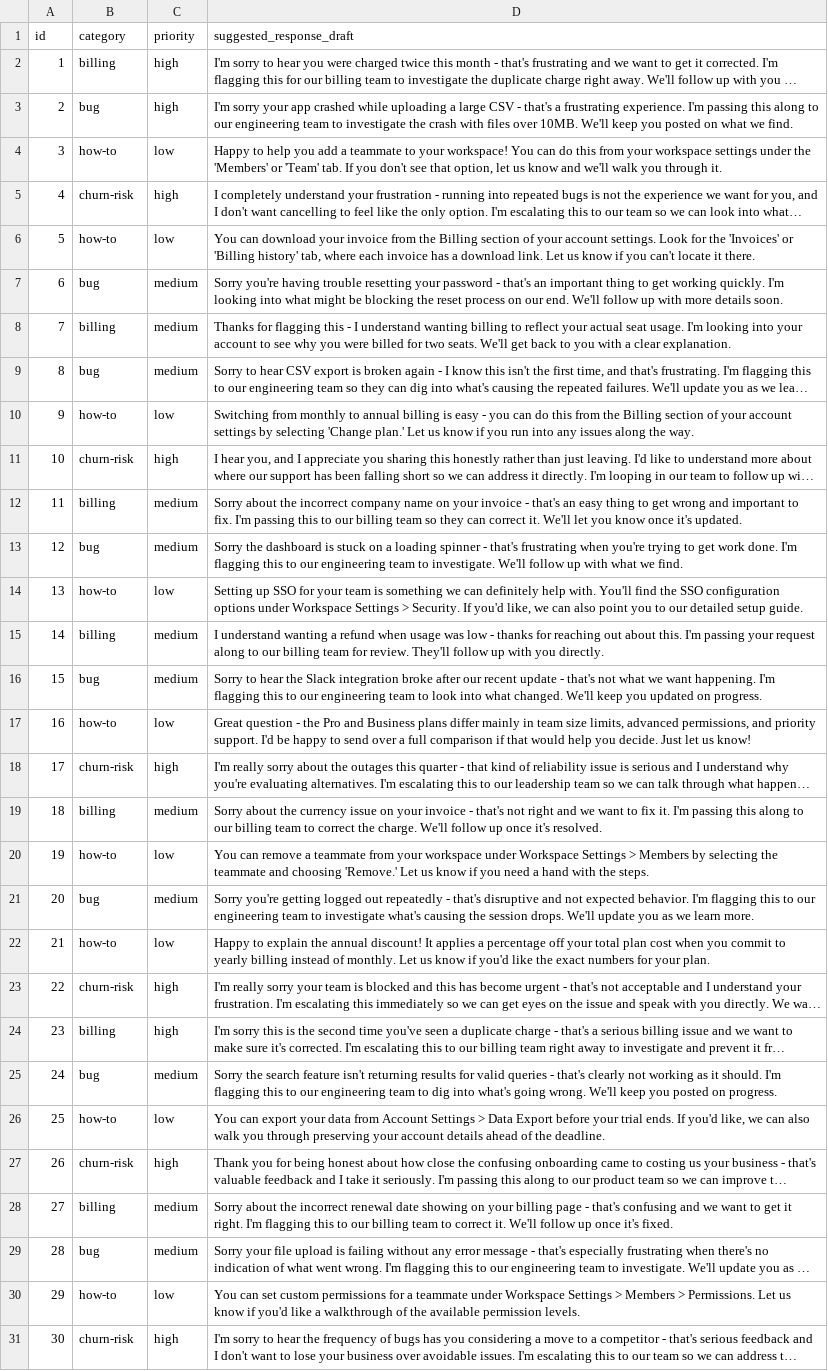
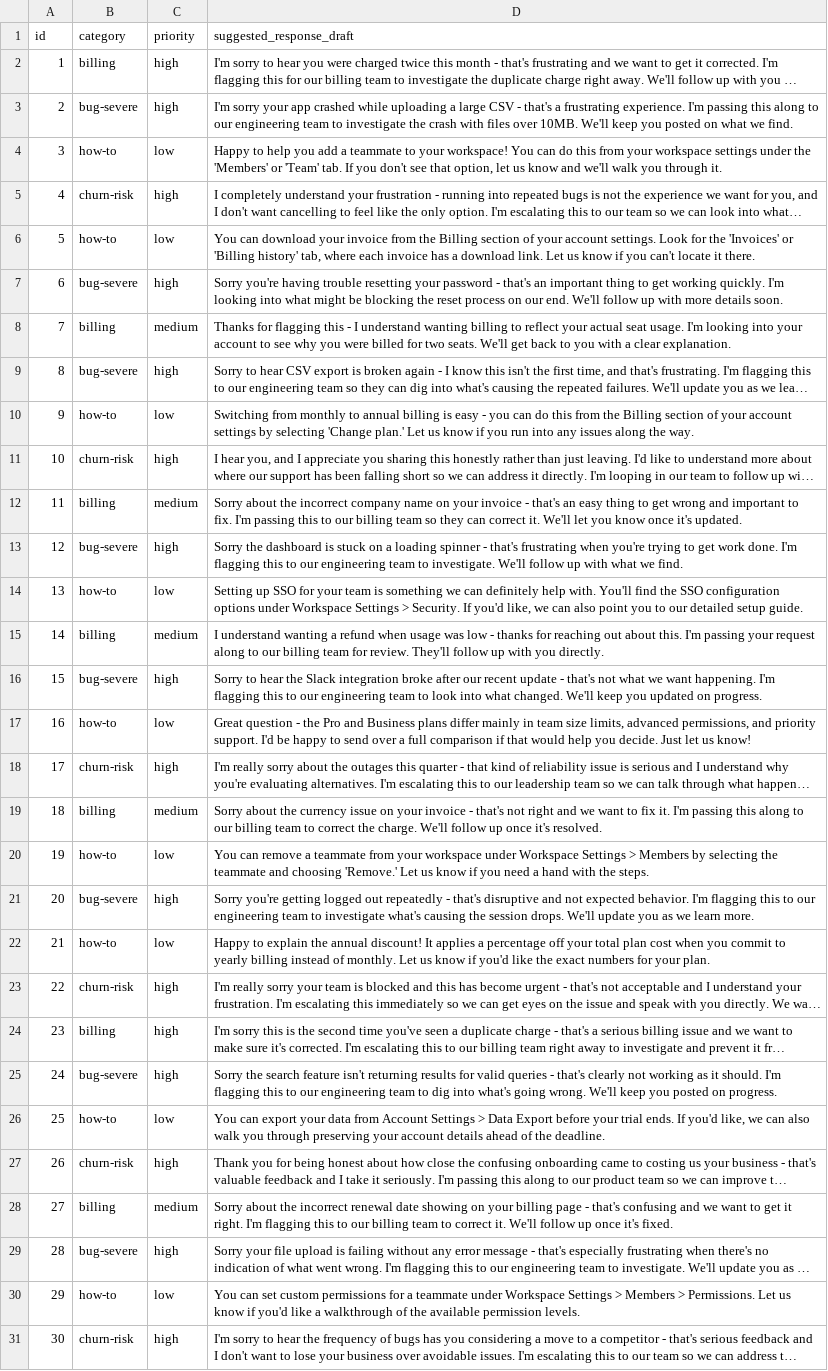
Before and after one commit to badcommmit/helpflow-lab, a CSV file: triage_output.csv, drawn as a sheet; long unchanged cells end in …; the diff names each change by its address in the sheet, - before the commit and + after, or states it on an @@ line.

```diff
--- a/triage_output.csv
+++ b/triage_output.csv
-B3 (category): bug
+B3 (category): bug-severe
-B7 (category): bug
+B7 (category): bug-severe
-C7 (priority): medium
+C7 (priority): high
-B9 (category): bug
+B9 (category): bug-severe
-C9 (priority): medium
+C9 (priority): high
-B13 (category): bug
+B13 (category): bug-severe
-C13 (priority): medium
+C13 (priority): high
-B16 (category): bug
+B16 (category): bug-severe
-C16 (priority): medium
+C16 (priority): high
-B21 (category): bug
+B21 (category): bug-severe
-C21 (priority): medium
+C21 (priority): high
-B25 (category): bug
+B25 (category): bug-severe
-C25 (priority): medium
+C25 (priority): high
-B29 (category): bug
+B29 (category): bug-severe
-C29 (priority): medium
+C29 (priority): high
```
Also changed, not shown: eval_output.csv, 5 other files.
